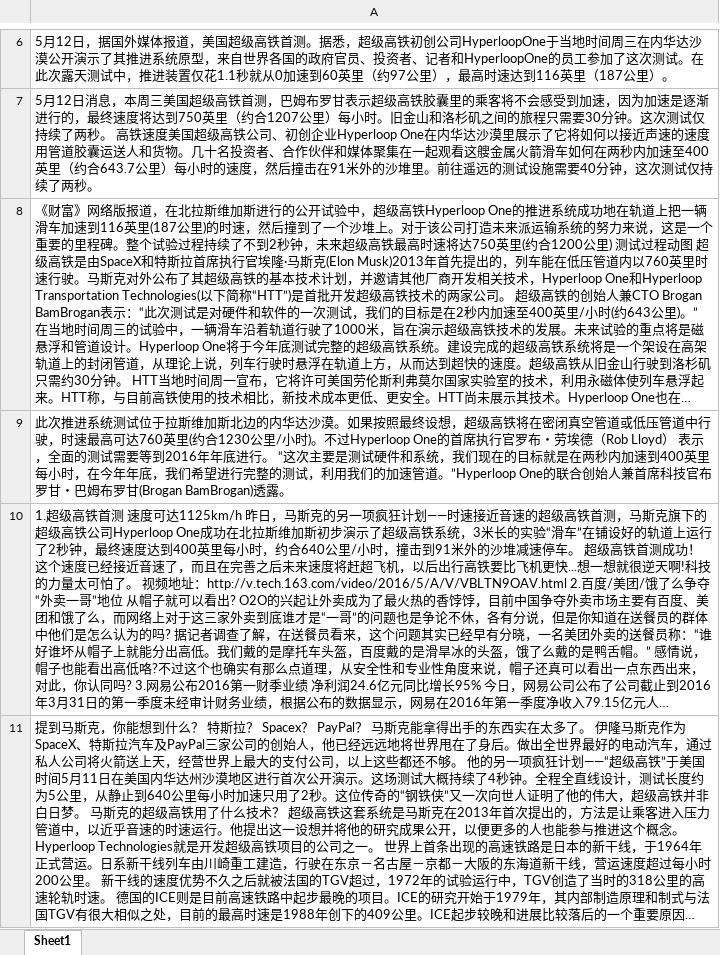
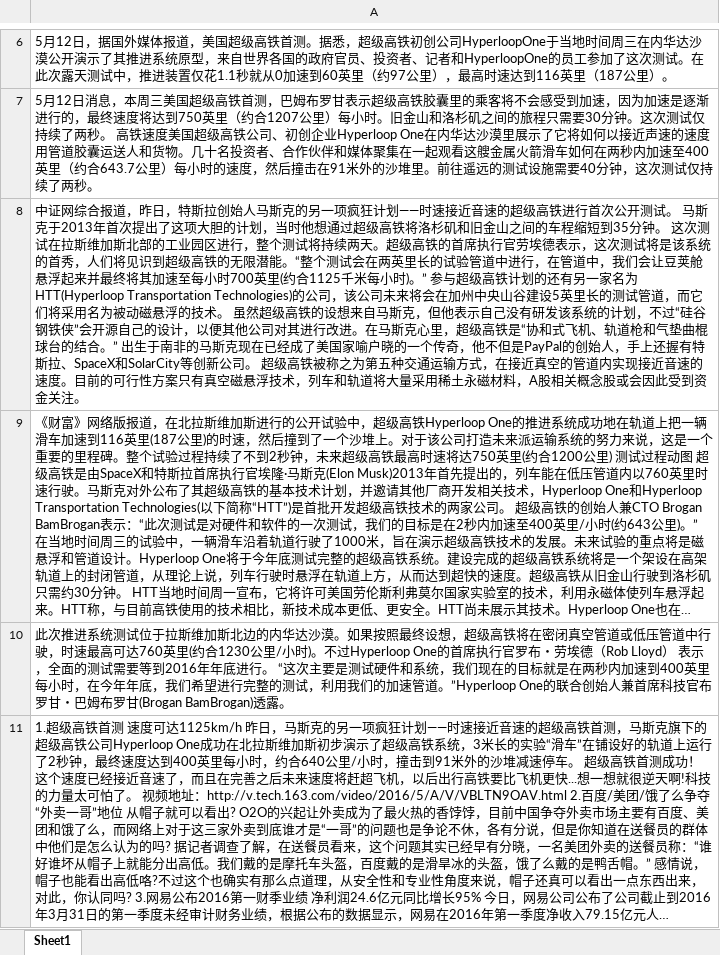
Before and after one commit to supertrecy/final-data, an Excel workbook: ClusteringEvaluation/超级高铁首测/簇新闻内容.xlsx, sheet Sheet1, drawn as a sheet; only a part is shown, gaps mark what is left out; the shorter side is filled out with more unchanged rows; long unchanged cells end in …; values as stored, in another font and other column widths than the file's, no borders; the diff covers the shown part only; the diff names each change by its address in the sheet, - before the commit and + after, or states it on an @@ line.

```diff
--- a/ClusteringEvaluation/超级高铁首测/簇新闻内容.xlsx (sheet Sheet1)
+++ b/ClusteringEvaluation/超级高铁首测/簇新闻内容.xlsx (sheet Sheet1)
+row 8: 中证网综合报道，昨日，特斯拉创始人马斯克的另一项疯狂计划——时速接近音速的超级高铁进行首次公开测试。 马斯克于2013年首次提出了这项大胆的计划，当时他想通过超级高铁将洛杉矶和旧金山之间的车程缩短到35分钟。 这次测试在拉斯维加斯北部的工业园区进行，整个测试将持续两天。超级高铁的首席执行官劳埃德表示，这次测试将是该系统的首秀，人们将见识到超级高铁的无限潜能。“整个测试会在两英里长的试验管道中进行，在管道中，我们会让豆荚舱悬浮起来并最终将其加速至每小时700英里(约合1125千米每小时)。” 参与超级高铁计划的还有另一家名为HTT(Hyperloop Transportation Technologies)的公司，该公司未来将会在加州中央山谷建设5英里长的测试管道，而它们将采用名为被动磁悬浮的技术。 虽然超级高铁的设想来自马斯克，但他表示自己没有研发该系统的计划，不过“硅谷钢铁侠”会开源自己的设计，以便其他公司对其进行改进。在马斯克心里，超级高铁是“协和式飞机、轨道枪和气垫曲棍球台的结合。” 出生于南非的马斯克现在已经成了美国家喻户晓的一个传奇，他不但是PayPal的创始人，手上还握有特斯拉、SpaceX和SolarCity等创新公司。 超级高铁被称之为第五种交通运输方式，在接近真空的管道内实现接近音速的速度。目前的可行性方案只有真空磁悬浮技术，列车和轨道将大量采用稀土永磁材料，A股相关概念股或会因此受到资金关注。
```
Also changed, not shown: 42 added rows, 3 removed rows and 4 edited cells elsewhere in this sheet, 29 other files.
